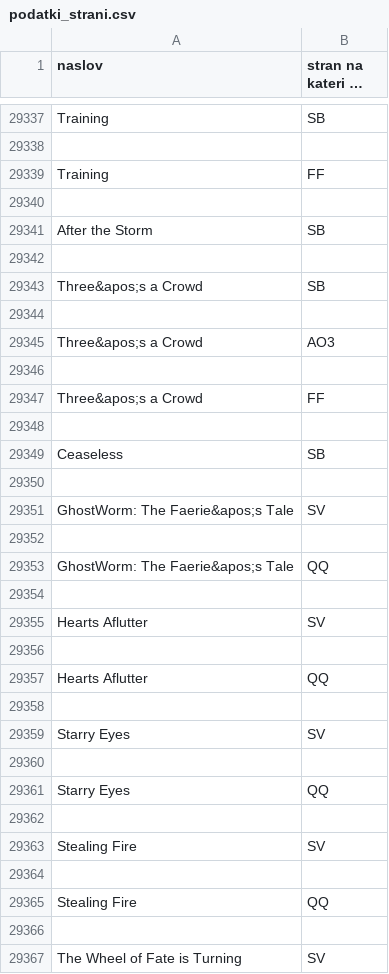
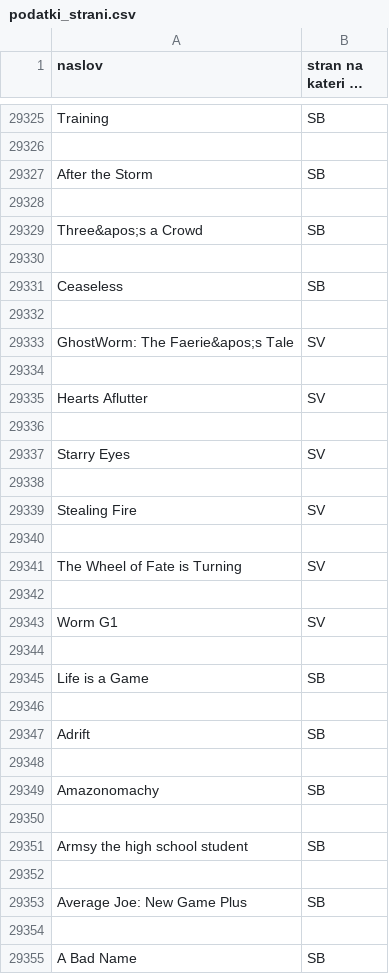
Before and after one commit to GalKuhar/Worm, a CSV file: obdelani_podatki/podatki_strani.csv, drawn as a sheet; only a part is shown, gaps mark what is left out; the shorter side is filled out with more unchanged rows; long unchanged cells end in …; removed rows and columns are numbered as before the commit, all else as after; the diff covers the shown part only; the diff names each change by its address in the sheet, - before the commit and + after, or states it on an @@ line.

```diff
--- a/obdelani_podatki/podatki_strani.csv
+++ b/obdelani_podatki/podatki_strani.csv
-row 29339: Training | FF
-row 29340: (empty)
-row 29345: Three&apos;s a Crowd | AO3
-row 29346: (empty)
-row 29347: Three&apos;s a Crowd | FF
-row 29348: (empty)
-row 29353: GhostWorm: The Faerie&apos;s Tale | QQ
-row 29354: (empty)
-row 29357: Hearts Aflutter | QQ
-row 29358: (empty)
-row 29361: Starry Eyes | QQ
-row 29362: (empty)
-row 29364: (empty)
-row 29365: Stealing Fire | QQ
```
Also changed, not shown: 11 added rows, 39 removed rows and 1 moved row elsewhere in this file, 3 other files.
